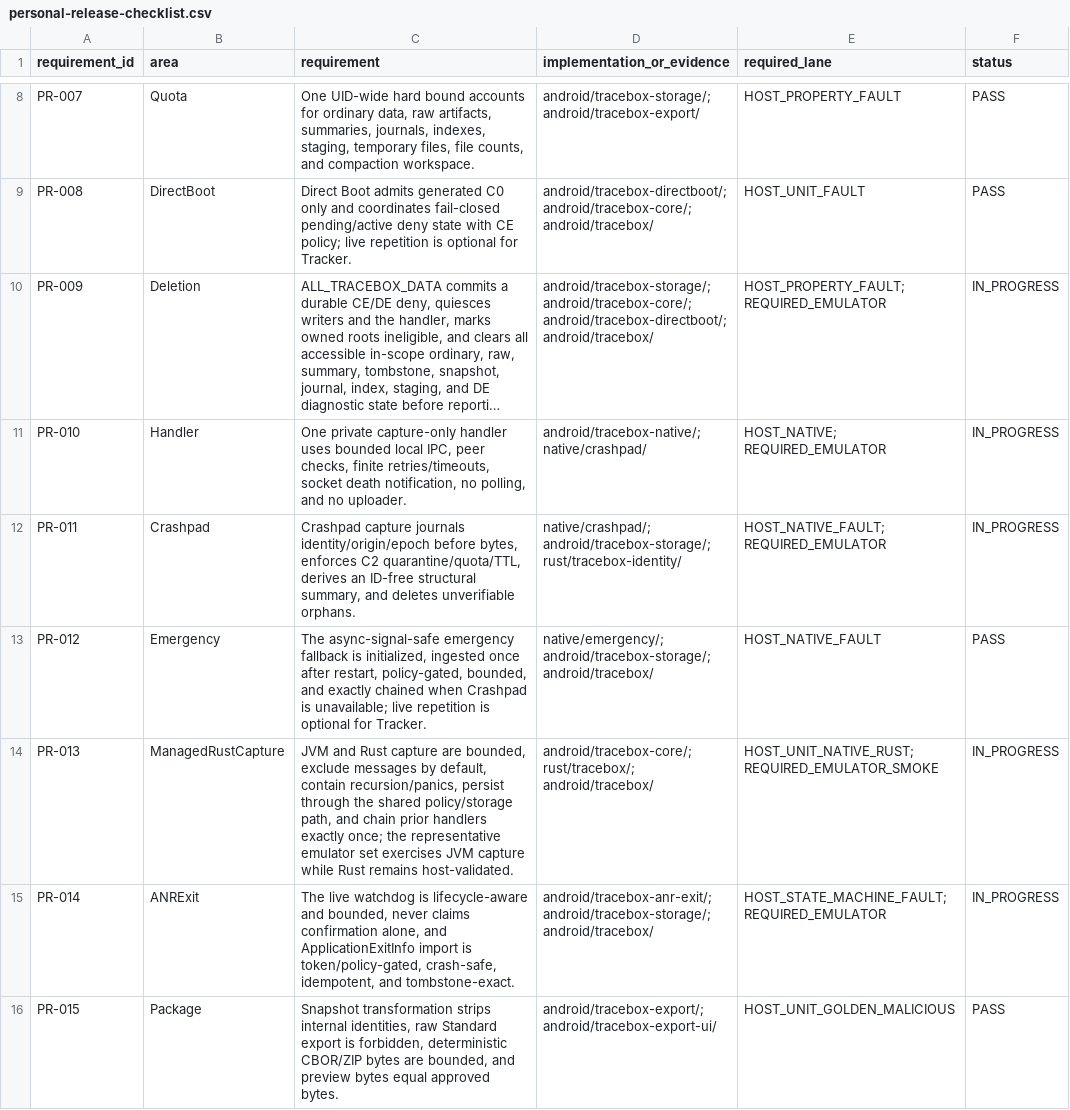
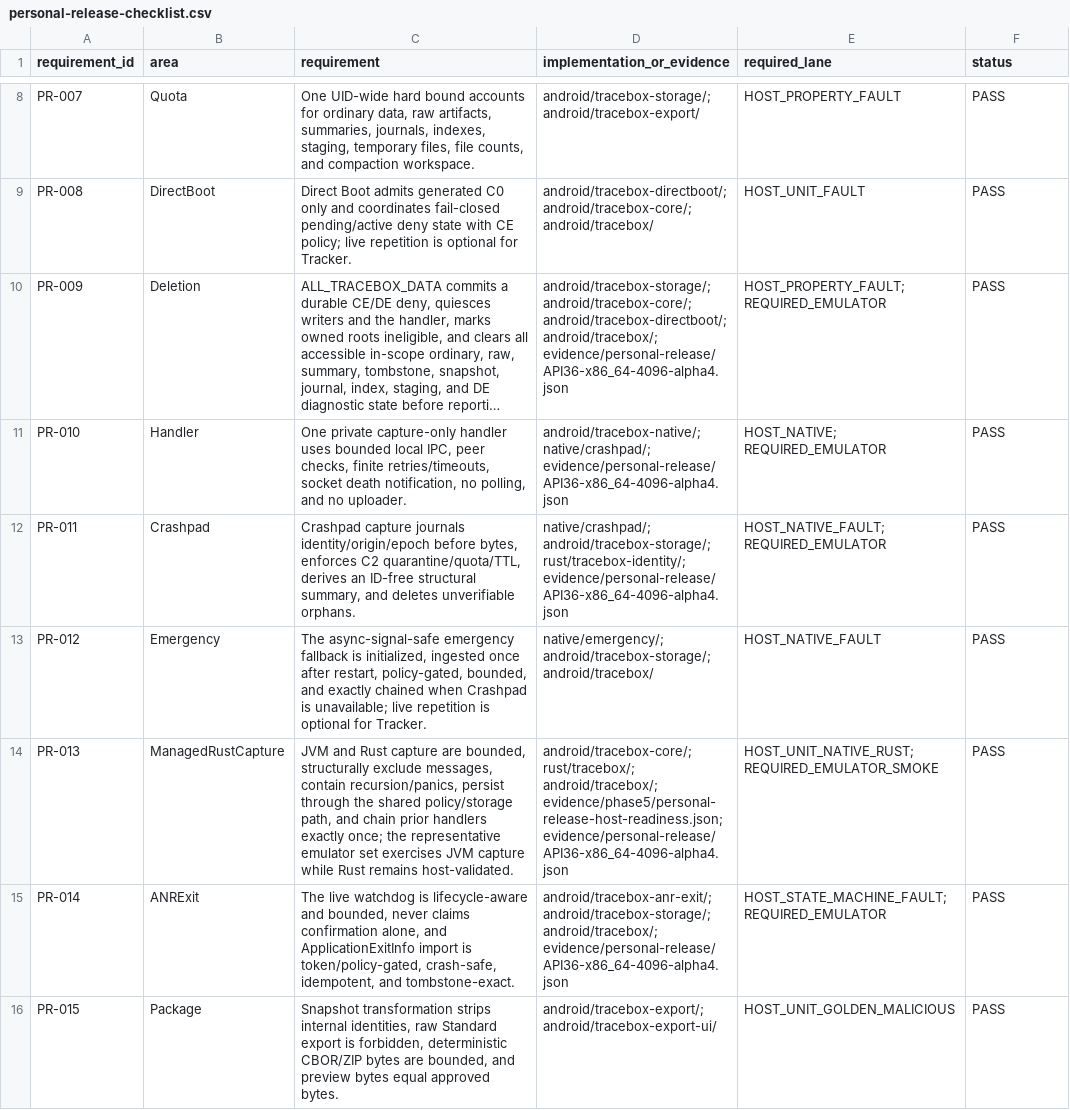
Before and after one commit to adsamcik/Tracebox, a CSV file: docs/traceability/personal-release-checklist.csv, drawn as a sheet; only a part is shown, gaps mark what is left out; long unchanged cells end in …; the diff covers the shown part only; the diff names each change by its address in the sheet, - before the commit and + after, or states it on an @@ line.

```diff
--- a/docs/traceability/personal-release-checklist.csv
+++ b/docs/traceability/personal-release-checklist.csv
-D10 (implementation_or_evidence): …android/tracebox-core/; android/tracebox-directboot/; android/tracebox/
+D10 (implementation_or_evidence): …android/tracebox-core/; android/tracebox-directboot/; android/tracebox/; evidence/personal-release/API36-x86_64-4096-alpha4.json
-F10:F12 (status): IN_PROGRESS
+F10:F12 (status): PASS
-D11 (implementation_or_evidence): android/tracebox-native/; native/crashpad/
+D11 (implementation_or_evidence): android/tracebox-native/; native/crashpad/; evidence/personal-release/API36-x86_64-4096-alpha4.json
-D12 (implementation_or_evidence): native/crashpad/; android/tracebox-storage/; rust/tracebox-identity/
+D12 (implementation_or_evidence): native/crashpad/; android/tracebox-storage/; rust/tracebox-identity/; evidence/personal-release/API36-x86_64-4096-alpha4.json
-C14 (requirement): …are bounded, exclude messages by default, contain recursion/panics,…
+C14 (requirement): …are bounded, structurally exclude messages, contain recursion/panics,…
-D14 (implementation_or_evidence): android/tracebox-core/; rust/tracebox/; android/tracebox/
+D14 (implementation_or_evidence): android/tracebox-core/; rust/tracebox/; android/tracebox/; evidence/phase5/personal-release-host-readiness.json; evidence/personal-release/API36-x86_64-4096-alpha4.json
-F14:F15 (status): IN_PROGRESS
+F14:F15 (status): PASS
-D15 (implementation_or_evidence): android/tracebox-anr-exit/; android/tracebox-storage/; android/tracebox/
+D15 (implementation_or_evidence): android/tracebox-anr-exit/; android/tracebox-storage/; android/tracebox/; evidence/personal-release/API36-x86_64-4096-alpha4.json
```
Also changed, not shown: 6 edited cells elsewhere in this file, docs/traceability/work-packages.csv, 2 other files.
